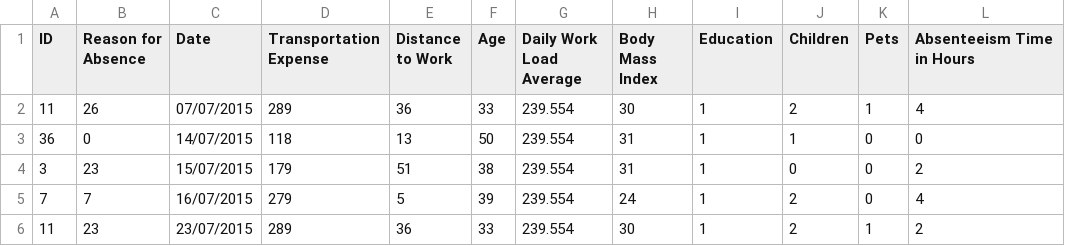
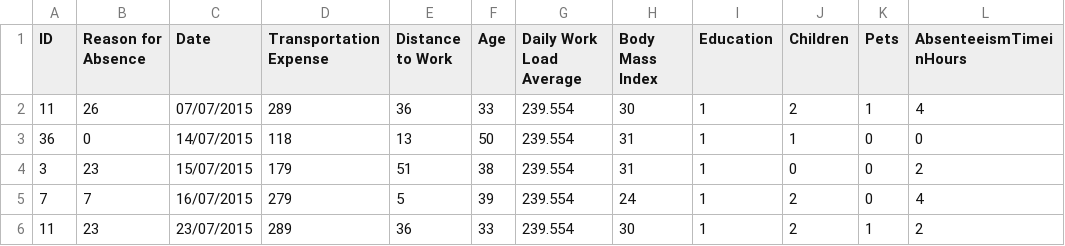
Before and after one commit to dweidman1/Pet-Absent-Data, a CSV file: Absenteeism-data.csv, drawn as a sheet; only a part is shown.

Commit message:
Update Absenteeism-data.csv

```diff
--- a/Absenteeism-data.csv
+++ b/Absenteeism-data.csv
@@ -1,2 +1,2 @@
-ID,Reason for Absence,Date,Transportation Expense,Distance to Work,Age,Daily Work Load Average,Body Mass Index,Education,Children,Pets,Absenteeism Time in Hours
+ID,Reason for Absence,Date,Transportation Expense,Distance to Work,Age,Daily Work Load Average,Body Mass Index,Education,Children,Pets,AbsenteeismTimeinHours
 11,26,07/07/2015,289,36,33,239.554,30,1,2,1,4
```
